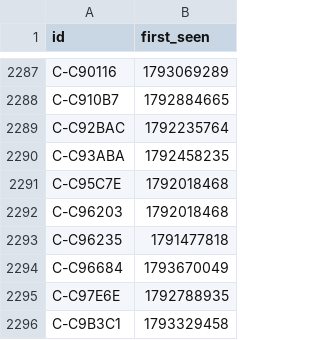
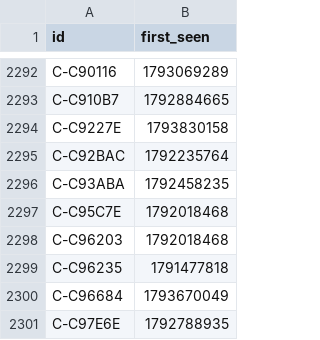
Before and after one commit to ashil13/early-hunter, a CSV file: data/candidates_seen.csv, drawn as a sheet; only a part is shown, gaps mark what is left out; the shorter side is filled out with more unchanged rows; the diff covers the shown part only; the diff names each change by its address in the sheet, - before the commit and + after, or states it on an @@ line.

```diff
--- a/data/candidates_seen.csv
+++ b/data/candidates_seen.csv
+row 2294: C-C9227E | 1793830158
```
Also changed, not shown: 5 added rows elsewhere in this file, data/wallets.csv, 3 other files.
